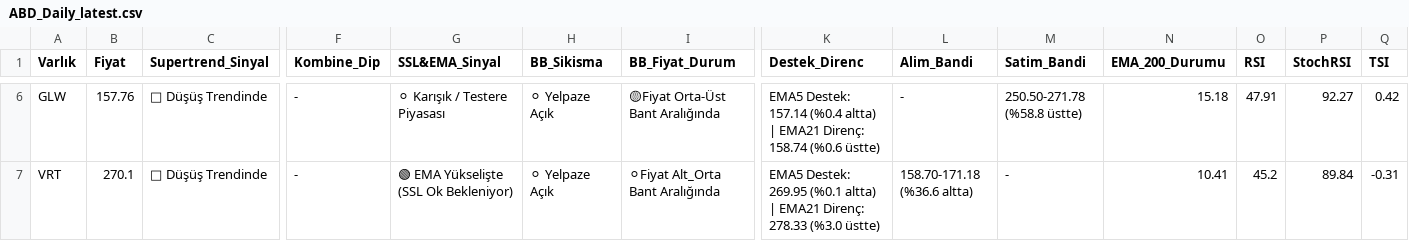
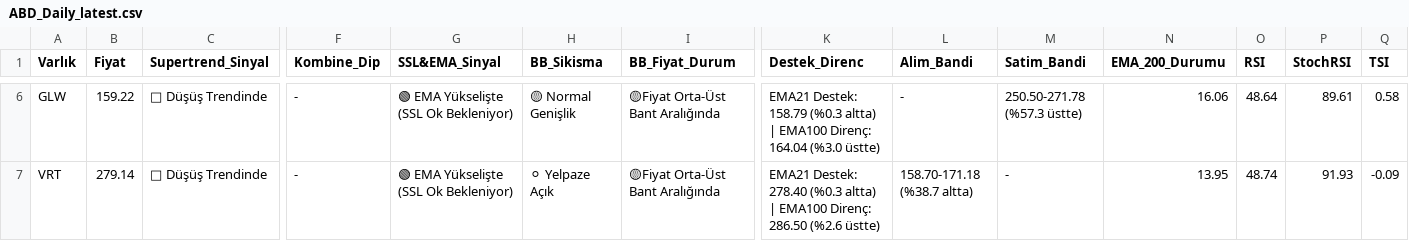
Before and after one commit to Enesaksan/financial_analysis, a CSV file: raporlar/ABD_Daily_latest.csv, drawn as a sheet; only a part is shown, gaps mark what is left out; the diff covers the shown part only; the diff names each change by its address in the sheet, - before the commit and + after, or states it on an @@ line.

```diff
--- a/raporlar/ABD_Daily_latest.csv
+++ b/raporlar/ABD_Daily_latest.csv
-B6 (Fiyat): 157.76
+B6 (Fiyat): 159.22
-G6 (SSL&EMA_Sinyal): ⚪ Karışık / Testere Piyasası
+G6 (SSL&EMA_Sinyal): 🟢 EMA Yükselişte (SSL Ok Bekleniyor)
-H6 (BB_Sikisma): ⚪ Yelpaze Açık
+H6 (BB_Sikisma): 🟡 Normal Genişlik
-K6 (Destek_Direnc): EMA5 Destek: 157.14 (%0.4 altta) | EMA21 Direnç: 158.74 (%0.6 üstte)
+K6 (Destek_Direnc): EMA21 Destek: 158.79 (%0.3 altta) | EMA100 Direnç: 164.04 (%3.0 üstte)
-M6 (Satim_Bandi): 250.50-271.78 (%58.8 üstte)
+M6 (Satim_Bandi): 250.50-271.78 (%57.3 üstte)
-N6 (EMA_200_Durumu): 15.18
+N6 (EMA_200_Durumu): 16.06
-O6 (RSI): 47.91
+O6 (RSI): 48.64
-P6 (StochRSI): 92.27
+P6 (StochRSI): 89.61
-Q6 (TSI): 0.42
+Q6 (TSI): 0.58
-B7 (Fiyat): 270.1
+B7 (Fiyat): 279.14
-I7 (BB_Fiyat_Durum): ⚪Fiyat Alt_Orta Bant Aralığında
+I7 (BB_Fiyat_Durum): 🟡Fiyat Orta-Üst Bant Aralığında
-K7 (Destek_Direnc): EMA5 Destek: 269.95 (%0.1 altta) | EMA21 Direnç: 278.33 (%3.0 üstte)
+K7 (Destek_Direnc): EMA21 Destek: 278.40 (%0.3 altta) | EMA100 Direnç: 286.50 (%2.6 üstte)
-L7 (Alim_Bandi): 158.70-171.18 (%36.6 altta)
+L7 (Alim_Bandi): 158.70-171.18 (%38.7 altta)
-N7 (EMA_200_Durumu): 10.41
+N7 (EMA_200_Durumu): 13.95
-O7 (RSI): 45.2
+O7 (RSI): 48.74
-P7 (StochRSI): 89.84
+P7 (StochRSI): 91.93
-Q7 (TSI): -0.31
+Q7 (TSI): -0.09
```
Also changed, not shown: 32 edited cells elsewhere in this file, raporlar/BIST FAVORILER_Daily_latest.csv, raporlar/BIST_BIST_TUM_Daily_latest.csv, 9 other files.
